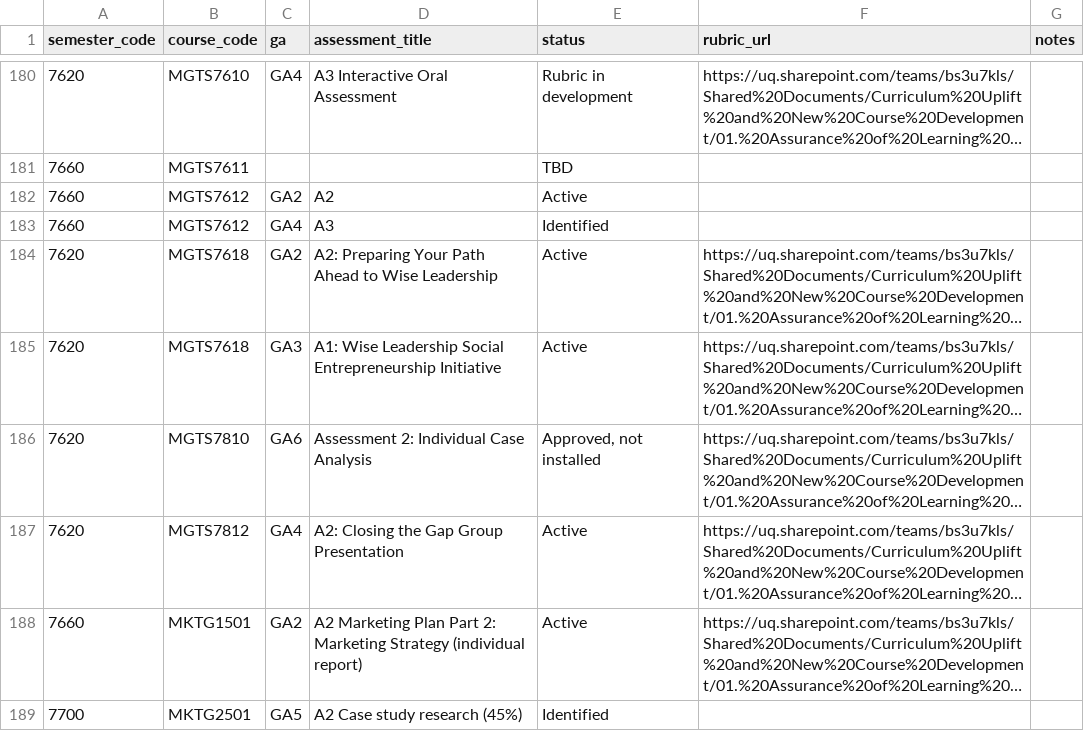
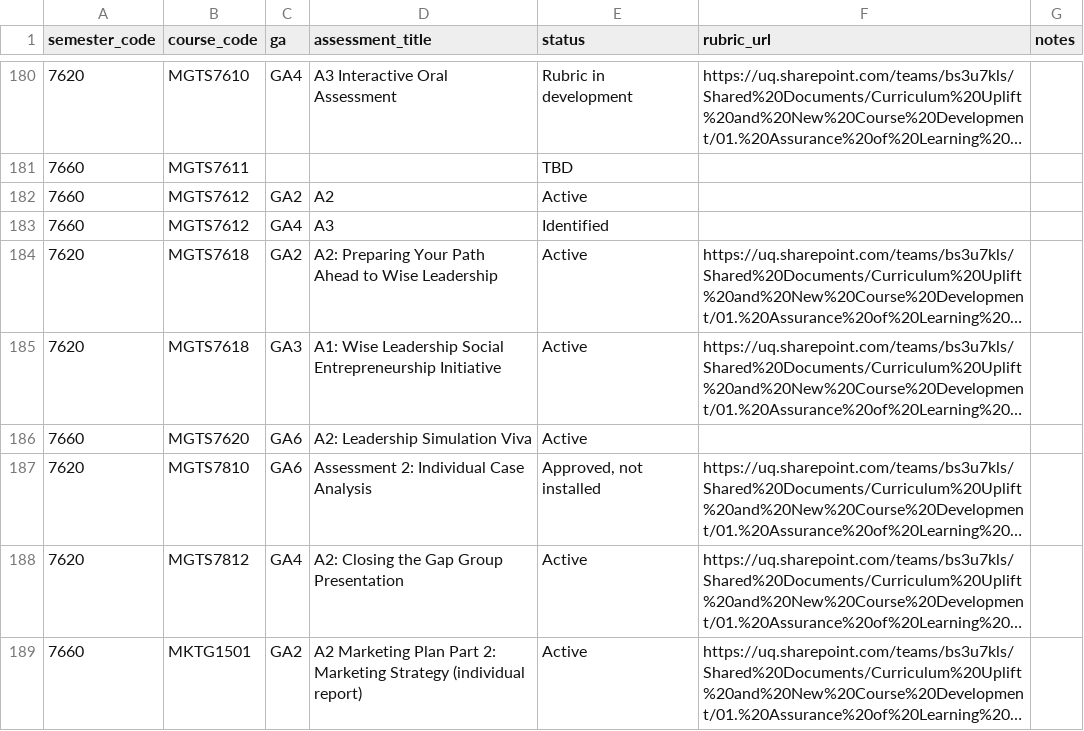
Before and after one commit to UQ-Business-School/uqbs-course-profiles, a CSV file: taxonomy/aol-template.csv, drawn as a sheet; only a part is shown, gaps mark what is left out; the shorter side is filled out with more unchanged rows; long unchanged cells end in …; the diff names each change by its address in the sheet, - before the commit and + after, or states it on an @@ line.

```diff
--- a/taxonomy/aol-template.csv
+++ b/taxonomy/aol-template.csv
+row 186: 7660 | MGTS7620 | GA6 | A2: Leadership Simulation Viva | Active
```
Also changed, not shown: logs/aol-export-report.csv, 1 other file.
